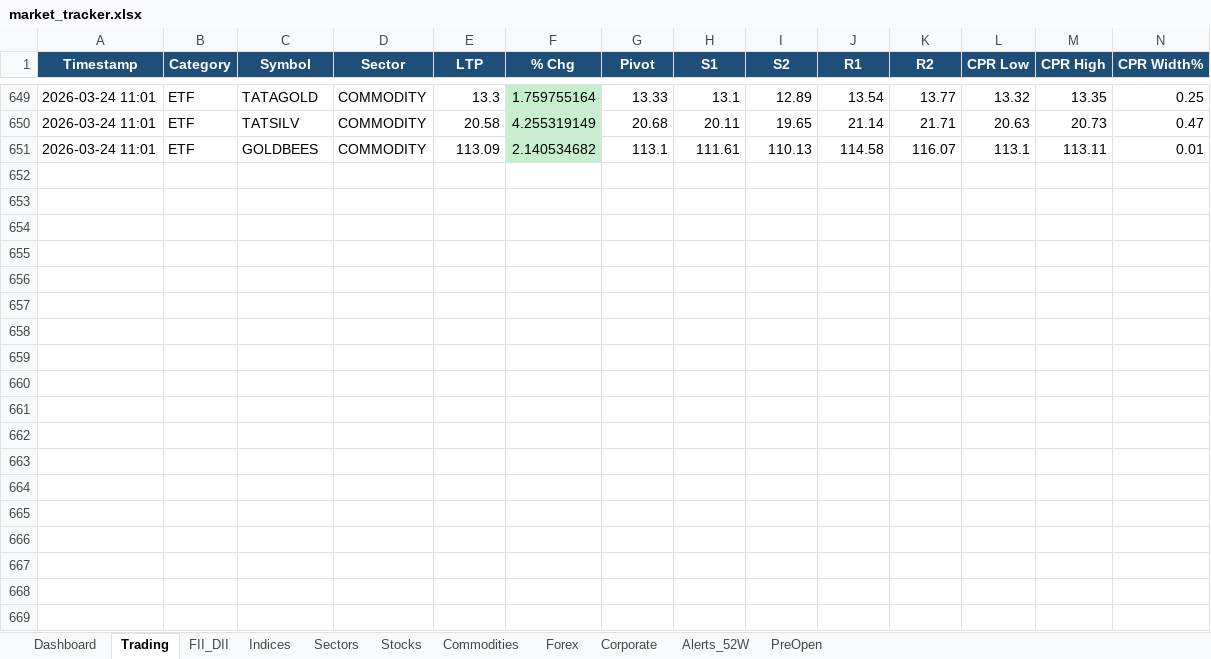
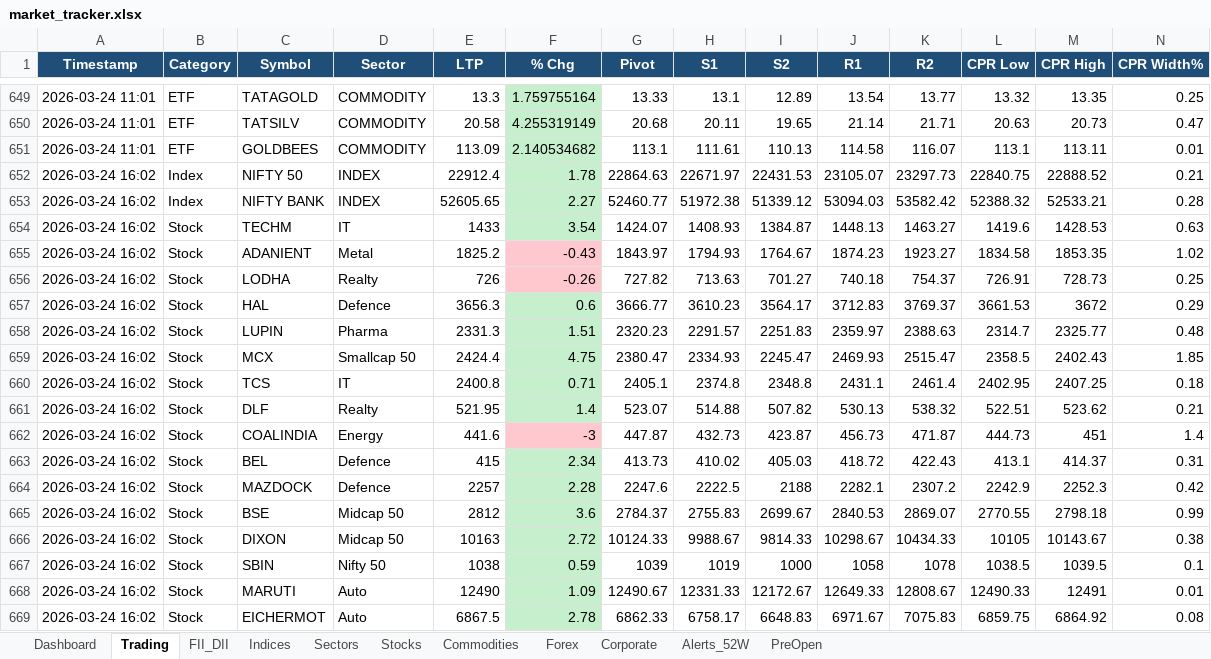
Before and after one commit to SudhirRaut-QA/indian-market-tracker, an Excel workbook: data/excel/market_tracker.xlsx, sheet Trading, drawn as a sheet; only a part is shown, gaps mark what is left out; values as stored, in another font and other column widths than the file's, no borders; rows hold the shown columns only; the diff covers the shown part only; the diff names each change by its address in the sheet, - before the commit and + after, or states it on an @@ line.

```diff
--- a/data/excel/market_tracker.xlsx (sheet Trading)
+++ b/data/excel/market_tracker.xlsx (sheet Trading)
+row 652: 2026-03-24 16:02 | Index | NIFTY 50 | INDEX | 22912.4 | 1.78 | 22864.63 | 22671.97 | 22431.53 | 23105.07 | 23297.73 | 22840.75 | 22888.52 | 0.21
+row 653: 2026-03-24 16:02 | Index | NIFTY BANK | INDEX | 52605.65 | 2.27 | 52460.77 | 51972.38 | 51339.12 | 53094.03 | 53582.42 | 52388.32 | 52533.21 | 0.28
+row 654: 2026-03-24 16:02 | Stock | TECHM | IT | 1433 | 3.54 | 1424.07 | 1408.93 | 1384.87 | 1448.13 | 1463.27 | 1419.6 | 1428.53 | 0.63
+row 655: 2026-03-24 16:02 | Stock | ADANIENT | Metal | 1825.2 | -0.43 | 1843.97 | 1794.93 | 1764.67 | 1874.23 | 1923.27 | 1834.58 | 1853.35 | 1.02
+row 656: 2026-03-24 16:02 | Stock | LODHA | Realty | 726 | -0.26 | 727.82 | 713.63 | 701.27 | 740.18 | 754.37 | 726.91 | 728.73 | 0.25
+row 657: 2026-03-24 16:02 | Stock | HAL | Defence | 3656.3 | 0.6 | 3666.77 | 3610.23 | 3564.17 | 3712.83 | 3769.37 | 3661.53 | 3672 | 0.29
+row 658: 2026-03-24 16:02 | Stock | LUPIN | Pharma | 2331.3 | 1.51 | 2320.23 | 2291.57 | 2251.83 | 2359.97 | 2388.63 | 2314.7 | 2325.77 | 0.48
+row 659: 2026-03-24 16:02 | Stock | MCX | Smallcap 50 | 2424.4 | 4.75 | 2380.47 | 2334.93 | 2245.47 | 2469.93 | 2515.47 | 2358.5 | 2402.43 | 1.85
+row 660: 2026-03-24 16:02 | Stock | TCS | IT | 2400.8 | 0.71 | 2405.1 | 2374.8 | 2348.8 | 2431.1 | 2461.4 | 2402.95 | 2407.25 | 0.18
+row 661: 2026-03-24 16:02 | Stock | DLF | Realty | 521.95 | 1.4 | 523.07 | 514.88 | 507.82 | 530.13 | 538.32 | 522.51 | 523.62 | 0.21
+row 662: 2026-03-24 16:02 | Stock | COALINDIA | Energy | 441.6 | -3 | 447.87 | 432.73 | 423.87 | 456.73 | 471.87 | 444.73 | 451 | 1.4
+row 663: 2026-03-24 16:02 | Stock | BEL | Defence | 415 | 2.34 | 413.73 | 410.02 | 405.03 | 418.72 | 422.43 | 413.1 | 414.37 | 0.31
+row 664: 2026-03-24 16:02 | Stock | MAZDOCK | Defence | 2257 | 2.28 | 2247.6 | 2222.5 | 2188 | 2282.1 | 2307.2 | 2242.9 | 2252.3 | 0.42
+row 665: 2026-03-24 16:02 | Stock | BSE | Midcap 50 | 2812 | 3.6 | 2784.37 | 2755.83 | 2699.67 | 2840.53 | 2869.07 | 2770.55 | 2798.18 | 0.99
+row 666: 2026-03-24 16:02 | Stock | DIXON | Midcap 50 | 10163 | 2.72 | 10124.33 | 9988.67 | 9814.33 | 10298.67 | 10434.33 | 10105 | 10143.67 | 0.38
+row 667: 2026-03-24 16:02 | Stock | SBIN | Nifty 50 | 1038 | 0.59 | 1039 | 1019 | 1000 | 1058 | 1078 | 1038.5 | 1039.5 | 0.1
+row 668: 2026-03-24 16:02 | Stock | MARUTI | Auto | 12490 | 1.09 | 12490.67 | 12331.33 | 12172.67 | 12649.33 | 12808.67 | 12490.33 | 12491 | 0.01
+row 669: 2026-03-24 16:02 | Stock | EICHERMOT | Auto | 6867.5 | 2.78 | 6862.33 | 6758.17 | 6648.83 | 6971.67 | 7075.83 | 6859.75 | 6864.92 | 0.08
```
Also changed, not shown: 57 added rows elsewhere in this sheet, sheet Stocks, sheet Indices, sheet Dashboard, sheet Sectors, sheet Corporate, sheet Commodities, 2 more sheets, 1 other file.
